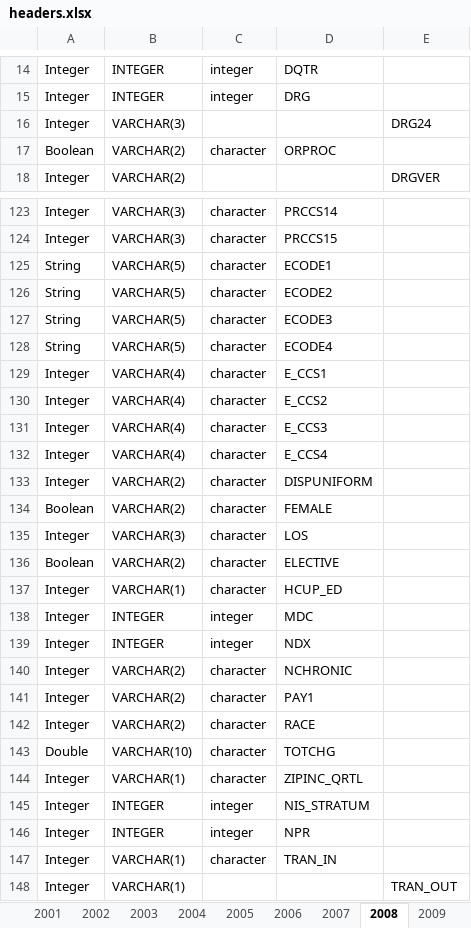
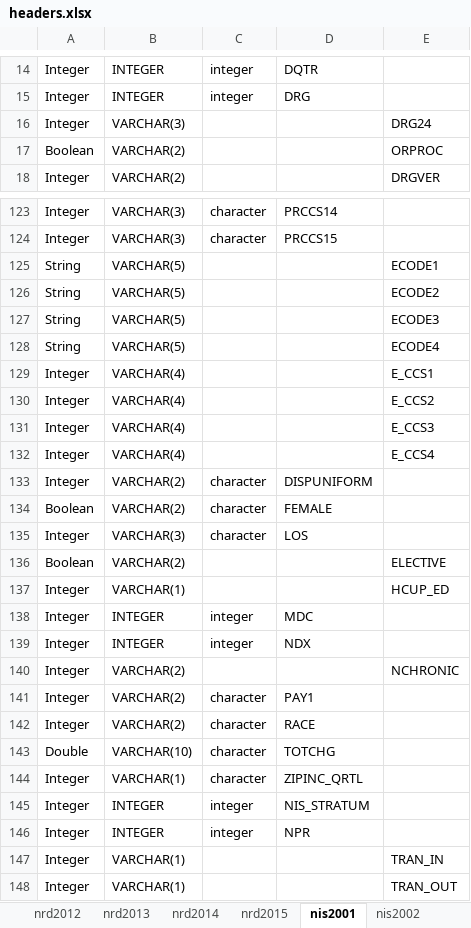
Before and after one commit to bdetweiler/stat-8960-capstone-project, an Excel workbook: data/headers.xlsx, sheet nis2001, drawn as a sheet; only a part is shown, gaps mark what is left out; values as stored, in another font and other column widths than the file's, no borders; the diff covers the shown part only; the diff names each change by its address in the sheet, - before the commit and + after, or states it on an @@ line.

```diff
--- a/data/headers.xlsx (sheet nis2001)
+++ b/data/headers.xlsx (sheet nis2001)
-sheet tab: 2004
+sheet tab: nrd2012
-sheet tab: 2005
+sheet tab: nrd2013
-sheet tab: 2006
+sheet tab: nrd2014
-sheet tab: 2007
+sheet tab: nrd2015
-sheet tab: 2008
+sheet tab: nis2001
-sheet tab: 2009
+sheet tab: nis2002
-C17: character
+C17: (empty)
-D17: ORPROC
+D17: (empty)
-E17: (empty)
+E17: ORPROC
-C125:C132: character
+C125:C132: (empty)
-D125: ECODE1
+D125: (empty)
-E125: (empty)
+E125: ECODE1
-D126: ECODE2
+D126: (empty)
-E126: (empty)
+E126: ECODE2
-D127: ECODE3
+D127: (empty)
-E127: (empty)
+E127: ECODE3
-D128: ECODE4
+D128: (empty)
-E128: (empty)
+E128: ECODE4
-D129: E_CCS1
+D129: (empty)
-E129: (empty)
+E129: E_CCS1
-D130: E_CCS2
+D130: (empty)
-E130: (empty)
+E130: E_CCS2
-D131: E_CCS3
+D131: (empty)
-E131: (empty)
+E131: E_CCS3
-D132: E_CCS4
+D132: (empty)
-E132: (empty)
+E132: E_CCS4
-C136:C137: character
+C136:C137: (empty)
-D136: ELECTIVE
+D136: (empty)
-E136: (empty)
+E136: ELECTIVE
-D137: HCUP_ED
+D137: (empty)
-E137: (empty)
+E137: HCUP_ED
-C140: character
+C140: (empty)
-D140: NCHRONIC
+D140: (empty)
-E140: (empty)
+E140: NCHRONIC
-C147: character
+C147: (empty)
-D147: TRAN_IN
+D147: (empty)
-E147: (empty)
+E147: TRAN_IN
```
Also changed, not shown: 28 edited cells elsewhere in this sheet, sheet nrd-side-by-side, sheet nrd2015, sheet nrd-headers, sheet nrd2012, sheet nrd2013, sheet nrd2011, 9 more sheets, other sheet tabs, 13 other files.
